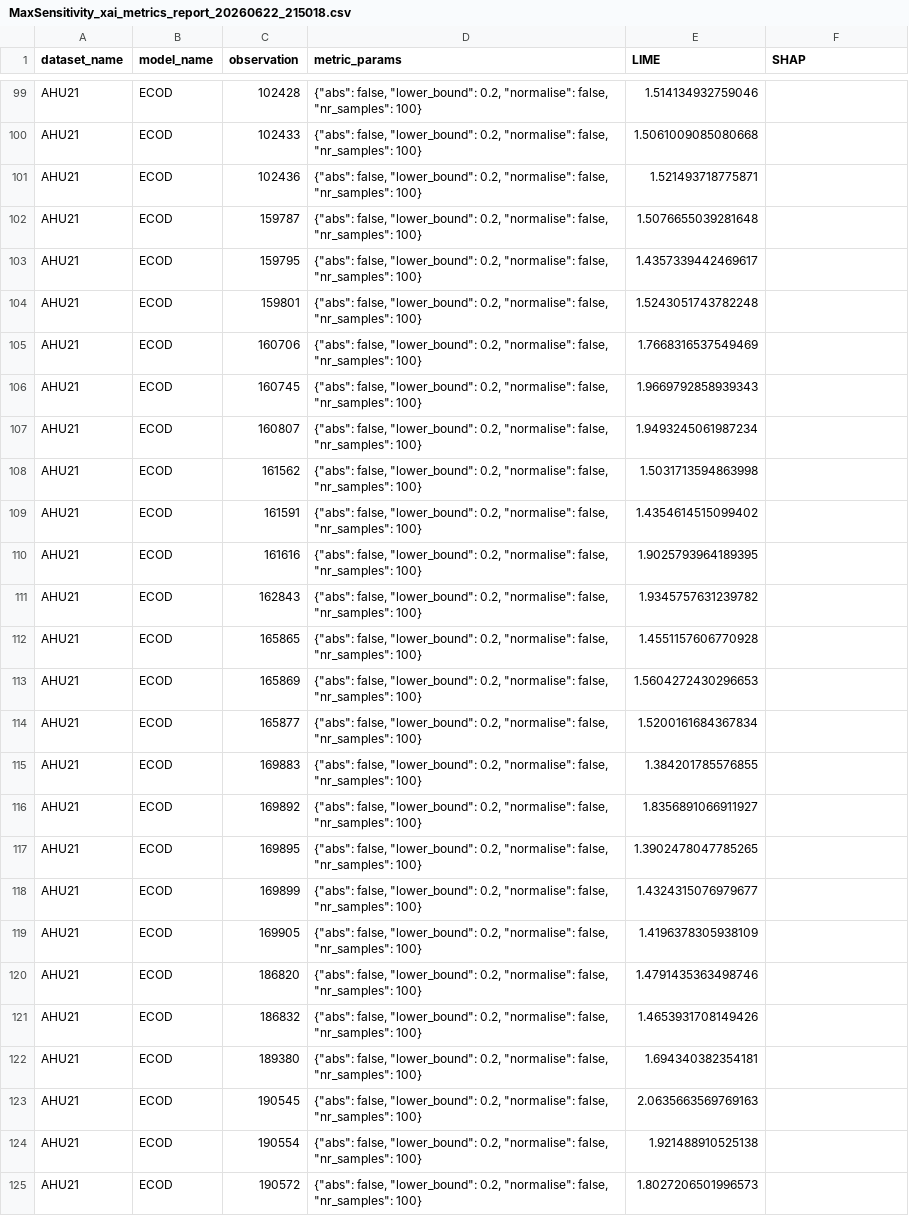
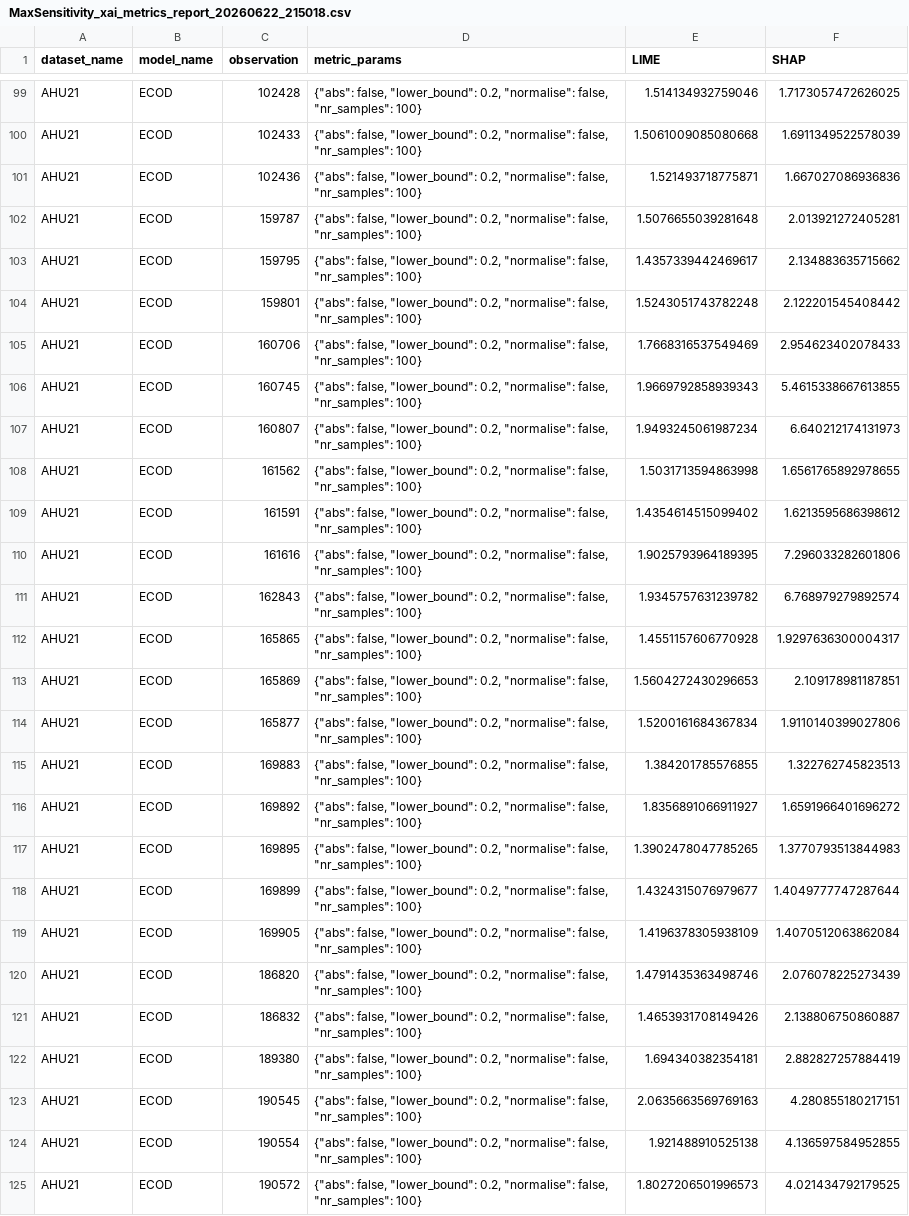
Before and after one commit to mayumar/XAI_metrics, a CSV file: results/reports/MaxSensitivity/MaxSensitivity_xai_metrics_report_20260622_215018.csv, drawn as a sheet; only a part is shown, gaps mark what is left out; the diff covers the shown part only; the diff names each change by its address in the sheet, - before the commit and + after, or states it on an @@ line.

```diff
--- a/results/reports/MaxSensitivity/MaxSensitivity_xai_metrics_report_20260622_215018.csv
+++ b/results/reports/MaxSensitivity/MaxSensitivity_xai_metrics_report_20260622_215018.csv
-F99 (SHAP): (empty)
+F99 (SHAP): 1.7173057472626025
-F100 (SHAP): (empty)
+F100 (SHAP): 1.6911349522578039
-F101 (SHAP): (empty)
+F101 (SHAP): 1.667027086936836
-F102 (SHAP): (empty)
+F102 (SHAP): 2.013921272405281
-F103 (SHAP): (empty)
+F103 (SHAP): 2.134883635715662
-F104 (SHAP): (empty)
+F104 (SHAP): 2.122201545408442
-F105 (SHAP): (empty)
+F105 (SHAP): 2.954623402078433
-F106 (SHAP): (empty)
+F106 (SHAP): 5.4615338667613855
-F107 (SHAP): (empty)
+F107 (SHAP): 6.640212174131973
-F108 (SHAP): (empty)
+F108 (SHAP): 1.6561765892978655
-F109 (SHAP): (empty)
+F109 (SHAP): 1.6213595686398612
-F110 (SHAP): (empty)
+F110 (SHAP): 7.296033282601806
-F111 (SHAP): (empty)
+F111 (SHAP): 6.768979279892574
-F112 (SHAP): (empty)
+F112 (SHAP): 1.9297636300004317
-F113 (SHAP): (empty)
+F113 (SHAP): 2.109178981187851
-F114 (SHAP): (empty)
+F114 (SHAP): 1.9110140399027806
-F115 (SHAP): (empty)
+F115 (SHAP): 1.322762745823513
-F116 (SHAP): (empty)
+F116 (SHAP): 1.6591966401696272
-F117 (SHAP): (empty)
+F117 (SHAP): 1.3770793513844983
-F118 (SHAP): (empty)
+F118 (SHAP): 1.4049777747287644
-F119 (SHAP): (empty)
+F119 (SHAP): 1.4070512063862084
-F120 (SHAP): (empty)
+F120 (SHAP): 2.076078225273439
-F121 (SHAP): (empty)
+F121 (SHAP): 2.138806750860887
-F122 (SHAP): (empty)
+F122 (SHAP): 2.882827257884419
-F123 (SHAP): (empty)
+F123 (SHAP): 4.280855180217151
-F124 (SHAP): (empty)
+F124 (SHAP): 4.136597584952855
-F125 (SHAP): (empty)
+F125 (SHAP): 4.021434792179525
```
Also changed, not shown: 43 edited cells elsewhere in this file, results/reports/LocalLipschitzEstimate/LocalLipschitzEstimate_xai_metrics_report_20260622_215018.csv, results/reports/RelativeInputStability/RelativeInputStability_xai_metrics_report_20260622_215018.csv, 2 other files.
